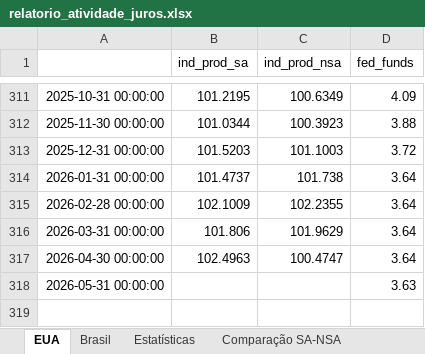
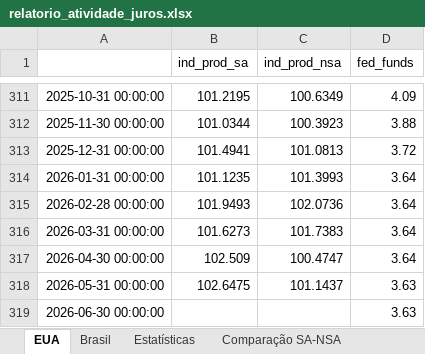
Before and after one commit to heitsikzin-bit/relatorio-atividade-juros, an Excel workbook: relatorio_atividade_juros.xlsx, sheet EUA, drawn as a sheet; only a part is shown, gaps mark what is left out; values as stored, in another font and other column widths than the file's, no borders; the diff names each change by its address in the sheet, - before the commit and + after, or states it on an @@ line.

```diff
--- a/relatorio_atividade_juros.xlsx (sheet EUA)
+++ b/relatorio_atividade_juros.xlsx (sheet EUA)
-B313 (ind_prod_sa): 101.5203
+B313 (ind_prod_sa): 101.4941
-C313 (ind_prod_nsa): 101.1003
+C313 (ind_prod_nsa): 101.0813
-B314 (ind_prod_sa): 101.4737
+B314 (ind_prod_sa): 101.1235
-C314 (ind_prod_nsa): 101.738
+C314 (ind_prod_nsa): 101.3993
-B315 (ind_prod_sa): 102.1009
+B315 (ind_prod_sa): 101.9493
-C315 (ind_prod_nsa): 102.2355
+C315 (ind_prod_nsa): 102.0736
-B316 (ind_prod_sa): 101.806
+B316 (ind_prod_sa): 101.6273
-C316 (ind_prod_nsa): 101.9629
+C316 (ind_prod_nsa): 101.7383
-B317 (ind_prod_sa): 102.4963
+B317 (ind_prod_sa): 102.509
-B318 (ind_prod_sa): (empty)
+B318 (ind_prod_sa): 102.6475
-C318 (ind_prod_nsa): (empty)
+C318 (ind_prod_nsa): 101.1437
+row 319: 2026-06-30 00:00:00 |  |  | 3.63
```
Also changed, not shown: sheet Estatísticas, sheet Comparação SA-NSA, sheet Brasil, 5 other files.
